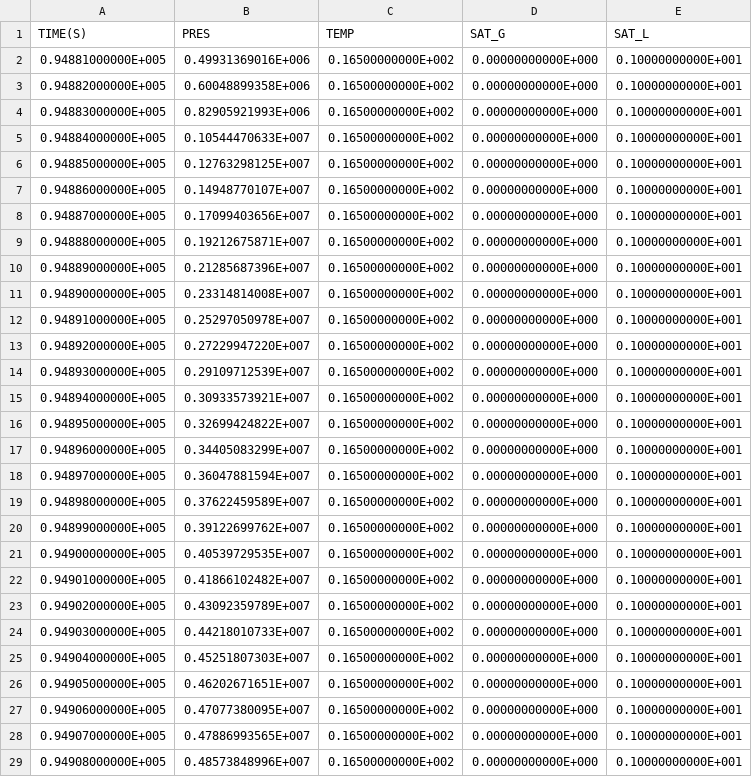
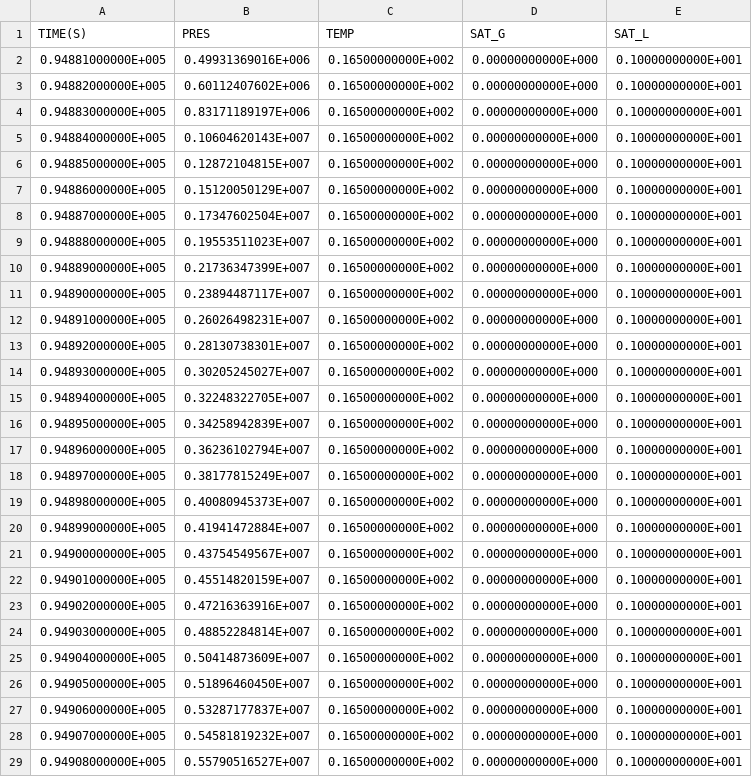
Before and after one commit to kiyoomogi/FS-C, a CSV file: coarse_model/coupled_model/3_THM/FOFT_A2Q31.csv, drawn as a sheet; only a part is shown; the diff covers the shown part only.

```diff
--- a/coarse_model/coupled_model/3_THM/FOFT_A2Q31.csv
+++ b/coarse_model/coupled_model/3_THM/FOFT_A2Q31.csv
@@ -2,28 +2,28 @@
   0.94881000000E+005,  0.49931369016E+006,  0.16500000000E+002,  0.00000000000E+000,  0.10000000000E+001
-  0.94882000000E+005,  0.60048899358E+006,  0.16500000000E+002,  0.00000000000E+000,  0.10000000000E+001
-  0.94883000000E+005,  0.82905921993E+006,  0.16500000000E+002,  0.00000000000E+000,  0.10000000000E+001
-  0.94884000000E+005,  0.10544470633E+007,  0.16500000000E+002,  0.00000000000E+000,  0.10000000000E+001
-  0.94885000000E+005,  0.12763298125E+007,  0.16500000000E+002,  0.00000000000E+000,  0.10000000000E+001
-  0.94886000000E+005,  0.14948770107E+007,  0.16500000000E+002,  0.00000000000E+000,  0.10000000000E+001
-  0.94887000000E+005,  0.17099403656E+007,  0.16500000000E+002,  0.00000000000E+000,  0.10000000000E+001
-  0.94888000000E+005,  0.19212675871E+007,  0.16500000000E+002,  0.00000000000E+000,  0.10000000000E+001
-  0.94889000000E+005,  0.21285687396E+007,  0.16500000000E+002,  0.00000000000E+000,  0.10000000000E+001
-  0.94890000000E+005,  0.23314814008E+007,  0.16500000000E+002,  0.00000000000E+000,  0.10000000000E+001
-  0.94891000000E+005,  0.25297050978E+007,  0.16500000000E+002,  0.00000000000E+000,  0.10000000000E+001
-  0.94892000000E+005,  0.27229947220E+007,  0.16500000000E+002,  0.00000000000E+000,  0.10000000000E+001
-  0.94893000000E+005,  0.29109712539E+007,  0.16500000000E+002,  0.00000000000E+000,  0.10000000000E+001
-  0.94894000000E+005,  0.30933573921E+007,  0.16500000000E+002,  0.00000000000E+000,  0.10000000000E+001
-  0.94895000000E+005,  0.32699424822E+007,  0.16500000000E+002,  0.00000000000E+000,  0.10000000000E+001
-  0.94896000000E+005,  0.34405083299E+007,  0.16500000000E+002,  0.00000000000E+000,  0.10000000000E+001
-  0.94897000000E+005,  0.36047881594E+007,  0.16500000000E+002,  0.00000000000E+000,  0.10000000000E+001
-  0.94898000000E+005,  0.37622459589E+007,  0.16500000000E+002,  0.00000000000E+000,  0.10000000000E+001
-  0.94899000000E+005,  0.39122699762E+007,  0.16500000000E+002,  0.00000000000E+000,  0.10000000000E+001
-  0.94900000000E+005,  0.40539729535E+007,  0.16500000000E+002,  0.00000000000E+000,  0.10000000000E+001
-  0.94901000000E+005,  0.41866102482E+007,  0.16500000000E+002,  0.00000000000E+000,  0.10000000000E+001
-  0.94902000000E+005,  0.43092359789E+007,  0.16500000000E+002,  0.00000000000E+000,  0.10000000000E+001
-  0.94903000000E+005,  0.44218010733E+007,  0.16500000000E+002,  0.00000000000E+000,  0.10000000000E+001
-  0.94904000000E+005,  0.45251807303E+007,  0.16500000000E+002,  0.00000000000E+000,  0.10000000000E+001
-  0.94905000000E+005,  0.46202671651E+007,  0.16500000000E+002,  0.00000000000E+000,  0.10000000000E+001
-  0.94906000000E+005,  0.47077380095E+007,  0.16500000000E+002,  0.00000000000E+000,  0.10000000000E+001
-  0.94907000000E+005,  0.47886993565E+007,  0.16500000000E+002,  0.00000000000E+000,  0.10000000000E+001
-  0.94908000000E+005,  0.48573848996E+007,  0.16500000000E+002,  0.00000000000E+000,  0.10000000000E+001
+  0.94882000000E+005,  0.60112407602E+006,  0.16500000000E+002,  0.00000000000E+000,  0.10000000000E+001
+  0.94883000000E+005,  0.83171189197E+006,  0.16500000000E+002,  0.00000000000E+000,  0.10000000000E+001
+  0.94884000000E+005,  0.10604620143E+007,  0.16500000000E+002,  0.00000000000E+000,  0.10000000000E+001
+  0.94885000000E+005,  0.12872104815E+007,  0.16500000000E+002,  0.00000000000E+000,  0.10000000000E+001
+  0.94886000000E+005,  0.15120050129E+007,  0.16500000000E+002,  0.00000000000E+000,  0.10000000000E+001
+  0.94887000000E+005,  0.17347602504E+007,  0.16500000000E+002,  0.00000000000E+000,  0.10000000000E+001
+  0.94888000000E+005,  0.19553511023E+007,  0.16500000000E+002,  0.00000000000E+000,  0.10000000000E+001
+  0.94889000000E+005,  0.21736347399E+007,  0.16500000000E+002,  0.00000000000E+000,  0.10000000000E+001
+  0.94890000000E+005,  0.23894487117E+007,  0.16500000000E+002,  0.00000000000E+000,  0.10000000000E+001
+  0.94891000000E+005,  0.26026498231E+007,  0.16500000000E+002,  0.00000000000E+000,  0.10000000000E+001
+  0.94892000000E+005,  0.28130738301E+007,  0.16500000000E+002,  0.00000000000E+000,  0.10000000000E+001
+  0.94893000000E+005,  0.30205245027E+007,  0.16500000000E+002,  0.00000000000E+000,  0.10000000000E+001
+  0.94894000000E+005,  0.32248322705E+007,  0.16500000000E+002,  0.00000000000E+000,  0.10000000000E+001
+  0.94895000000E+005,  0.34258942839E+007,  0.16500000000E+002,  0.00000000000E+000,  0.10000000000E+001
+  0.94896000000E+005,  0.36236102794E+007,  0.16500000000E+002,  0.00000000000E+000,  0.10000000000E+001
+  0.94897000000E+005,  0.38177815249E+007,  0.16500000000E+002,  0.00000000000E+000,  0.10000000000E+001
+  0.94898000000E+005,  0.40080945373E+007,  0.16500000000E+002,  0.00000000000E+000,  0.10000000000E+001
+  0.94899000000E+005,  0.41941472884E+007,  0.16500000000E+002,  0.00000000000E+000,  0.10000000000E+001
+  0.94900000000E+005,  0.43754549567E+007,  0.16500000000E+002,  0.00000000000E+000,  0.10000000000E+001
+  0.94901000000E+005,  0.45514820159E+007,  0.16500000000E+002,  0.00000000000E+000,  0.10000000000E+001
+  0.94902000000E+005,  0.47216363916E+007,  0.16500000000E+002,  0.00000000000E+000,  0.10000000000E+001
+  0.94903000000E+005,  0.48852284814E+007,  0.16500000000E+002,  0.00000000000E+000,  0.10000000000E+001
+  0.94904000000E+005,  0.50414873609E+007,  0.16500000000E+002,  0.00000000000E+000,  0.10000000000E+001
+  0.94905000000E+005,  0.51896460450E+007,  0.16500000000E+002,  0.00000000000E+000,  0.10000000000E+001
+  0.94906000000E+005,  0.53287177837E+007,  0.16500000000E+002,  0.00000000000E+000,  0.10000000000E+001
+  0.94907000000E+005,  0.54581819232E+007,  0.16500000000E+002,  0.00000000000E+000,  0.10000000000E+001
+  0.94908000000E+005,  0.55790516527E+007,  0.16500000000E+002,  0.00000000000E+000,  0.10000000000E+001
```
Also changed, not shown: 51 edited cells elsewhere in this file, coarse_model/coupled_model/3_THM/FOFT_A2Q35.csv, coarse_model/coupled_model/3_THM/FOFT_A3535.csv, 5 other files.
